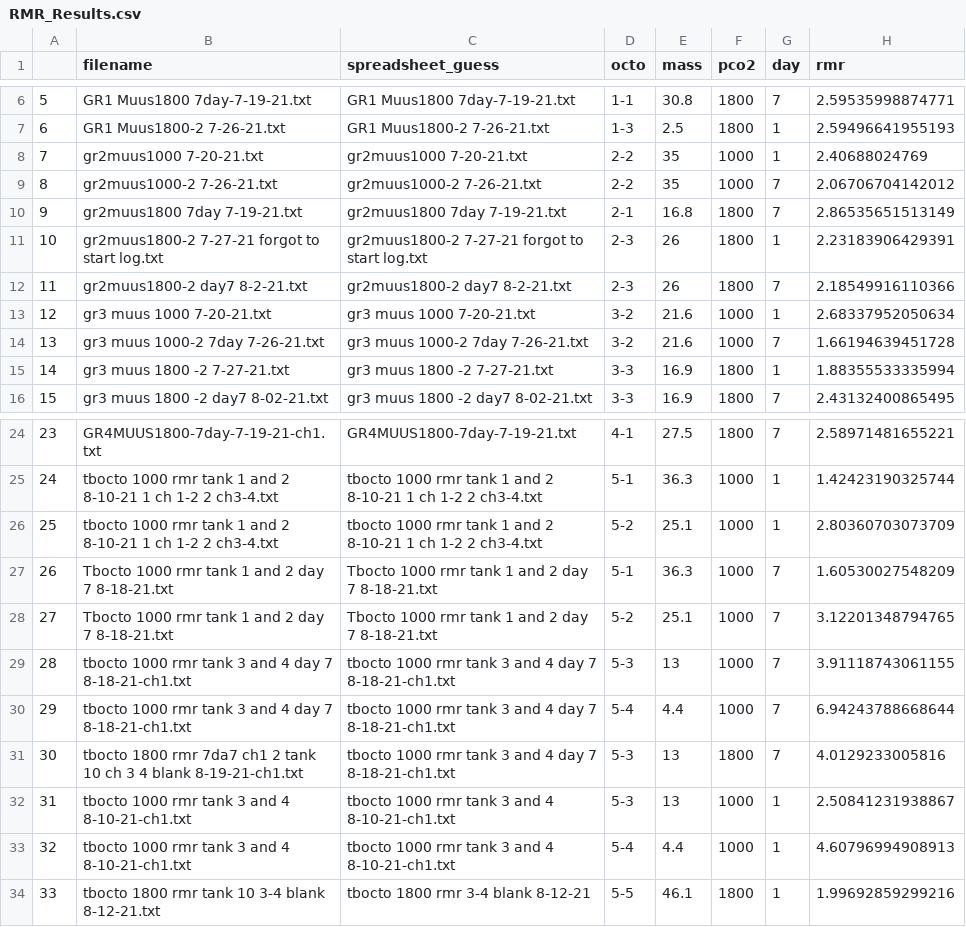
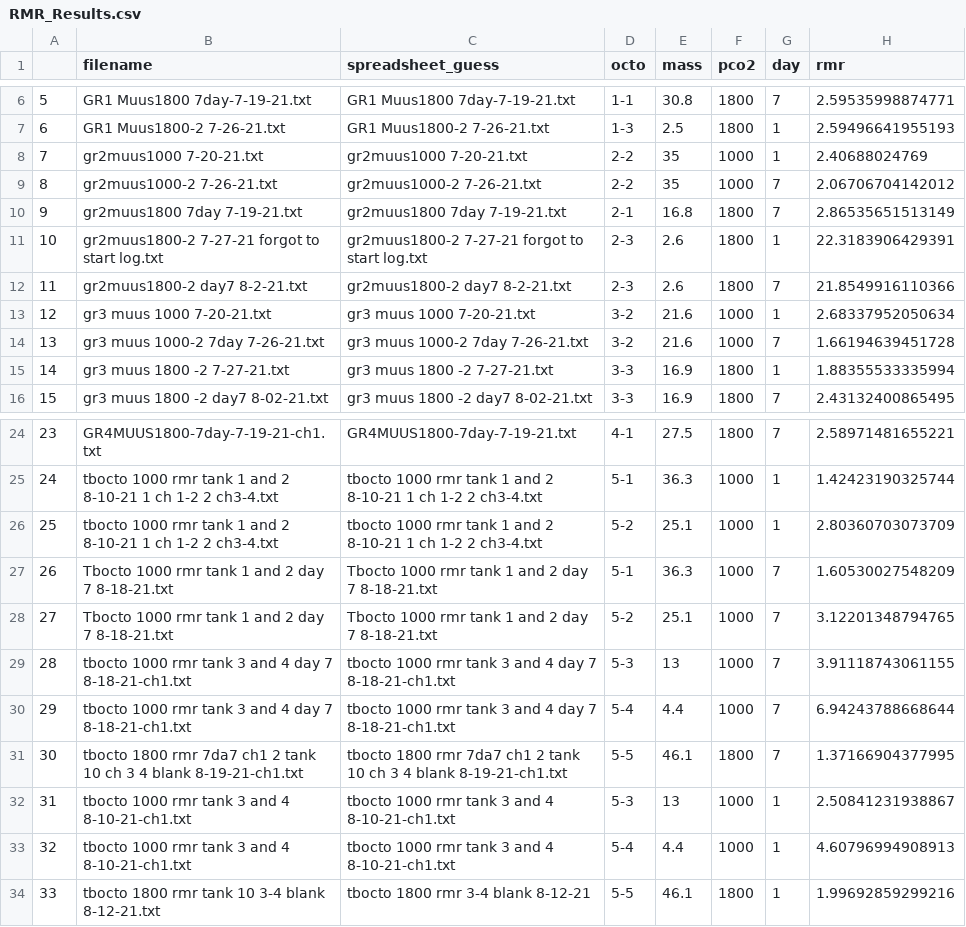
Before and after one commit to KirtOnthank/Muusoctopus_leioderma_respiration, a CSV file: RMR_Results.csv, drawn as a sheet; only a part is shown, gaps mark what is left out.

```diff
--- a/RMR_Results.csv
+++ b/RMR_Results.csv
@@ -10,4 +10,4 @@
 "9","gr2muus1800 7day 7-19-21.txt","gr2muus1800 7day 7-19-21.txt","2-1",16.8,1800,7,2.86535651513149
-"10","gr2muus1800-2 7-27-21 forgot to start log.txt","gr2muus1800-2 7-27-21 forgot to start log.txt","2-3",26,1800,1,2.23183906429391
-"11","gr2muus1800-2 day7 8-2-21.txt","gr2muus1800-2 day7 8-2-21.txt","2-3",26,1800,7,2.18549916110366
+"10","gr2muus1800-2 7-27-21 forgot to start log.txt","gr2muus1800-2 7-27-21 forgot to start log.txt","2-3",2.6,1800,1,22.3183906429391
+"11","gr2muus1800-2 day7 8-2-21.txt","gr2muus1800-2 day7 8-2-21.txt","2-3",2.6,1800,7,21.8549916110366
 "12","gr3 muus 1000 7-20-21.txt","gr3 muus 1000 7-20-21.txt","3-2",21.6,1000,1,2.68337952050634
@@ -30,3 +30,3 @@
 "29","tbocto 1000 rmr tank 3 and 4 day 7 8-18-21-ch1.txt","tbocto 1000 rmr tank 3 and 4 day 7 8-18-21-ch1.txt","5-4",4.4,1000,7,6.94243788668644
-"30","tbocto 1800 rmr 7da7 ch1 2 tank 10 ch 3 4 blank 8-19-21-ch1.txt","tbocto 1000 rmr tank 3 and 4 day 7 8-18-21-ch1.txt","5-3",13,1800,7,4.0129233005816
+"30","tbocto 1800 rmr 7da7 ch1 2 tank 10 ch 3 4 blank 8-19-21-ch1.txt","tbocto 1800 rmr 7da7 ch1 2 tank 10 ch 3 4 blank 8-19-21-ch1.txt","5-5",46.1,1800,7,1.37166904377995
 "31","tbocto 1000 rmr tank 3 and 4 8-10-21-ch1.txt","tbocto 1000 rmr tank 3 and 4 8-10-21-ch1.txt","5-3",13,1000,1,2.50841231938867
```
Also changed, not shown: Muus_Data_Log.csv, pcrit_log.csv, 15 other files.
